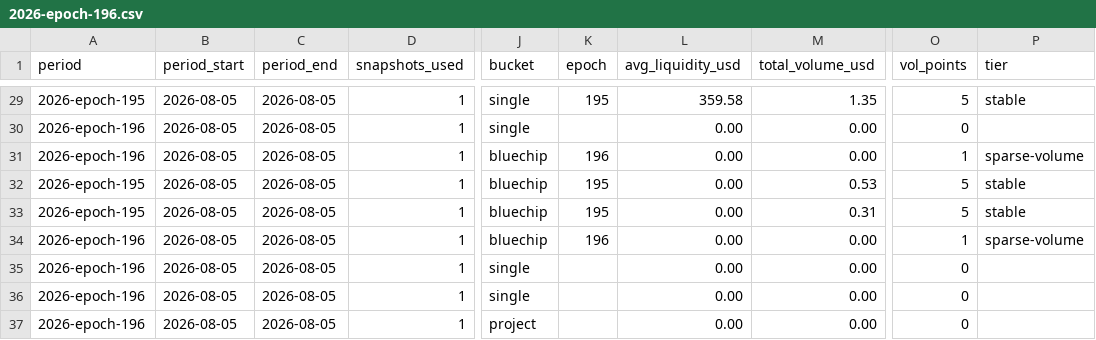
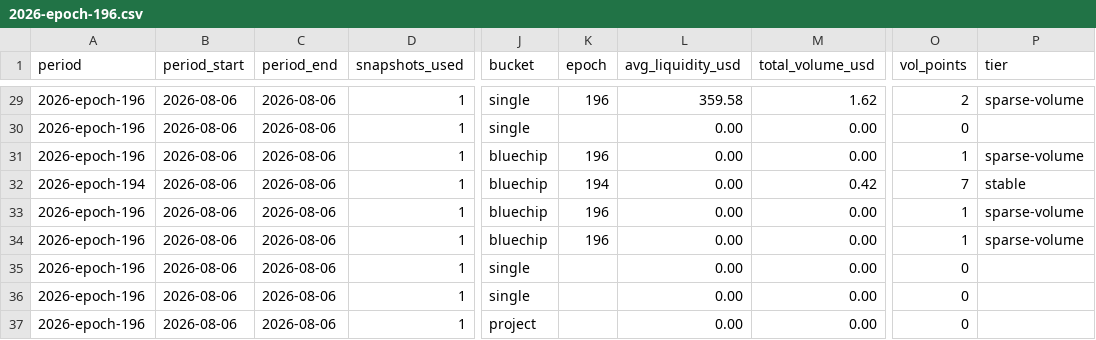
Before and after one commit to defipatriot/astroport-pool-data_2026, a CSV file: data/weekly-avg/2026-epoch-196.csv, drawn as a sheet; only a part is shown, gaps mark what is left out; the diff covers the shown part only; the diff names each change by its address in the sheet, - before the commit and + after, or states it on an @@ line.

Commit message:
📊 Astroport weekly accumulating — epoch 196

```diff
--- a/data/weekly-avg/2026-epoch-196.csv
+++ b/data/weekly-avg/2026-epoch-196.csv
-A29 (period): 2026-epoch-195
+A29 (period): 2026-epoch-196
-B29:B37 (period_start): 2026-08-05
+B29:B37 (period_start): 2026-08-06
-C29:C37 (period_end): 2026-08-05
+C29:C37 (period_end): 2026-08-06
-K29 (epoch): 195
+K29 (epoch): 196
-M29 (total_volume_usd): 1.35
+M29 (total_volume_usd): 1.62
-O29 (vol_points): 5
+O29 (vol_points): 2
-P29 (tier): stable
+P29 (tier): sparse-volume
-A32 (period): 2026-epoch-195
+A32 (period): 2026-epoch-194
-K32 (epoch): 195
+K32 (epoch): 194
-M32 (total_volume_usd): 0.53
+M32 (total_volume_usd): 0.42
-O32 (vol_points): 5
+O32 (vol_points): 7
-A33 (period): 2026-epoch-195
+A33 (period): 2026-epoch-196
-K33 (epoch): 195
+K33 (epoch): 196
-M33 (total_volume_usd): 0.31
+M33 (total_volume_usd): 0.00
-O33 (vol_points): 5
+O33 (vol_points): 1
-P33 (tier): stable
+P33 (tier): sparse-volume
```
Also changed, not shown: 143 edited cells elsewhere in this file.
